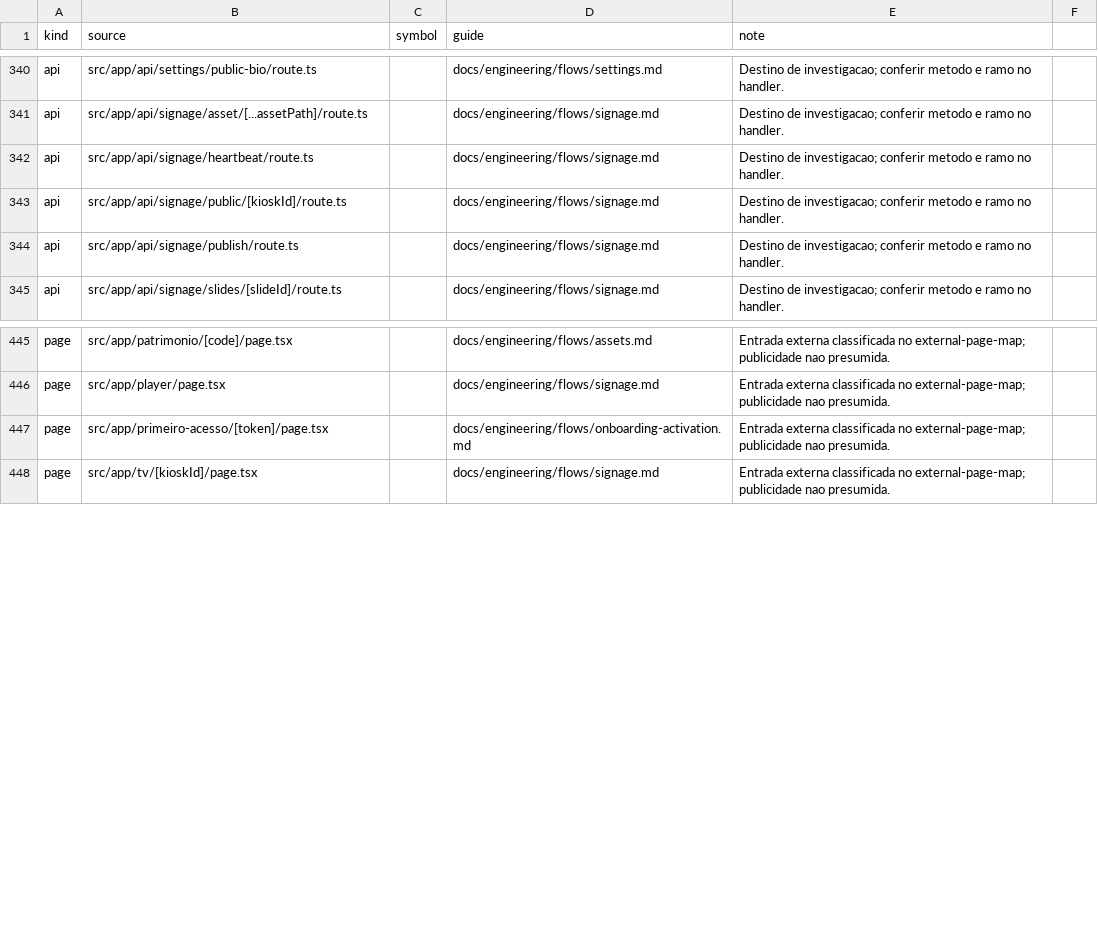
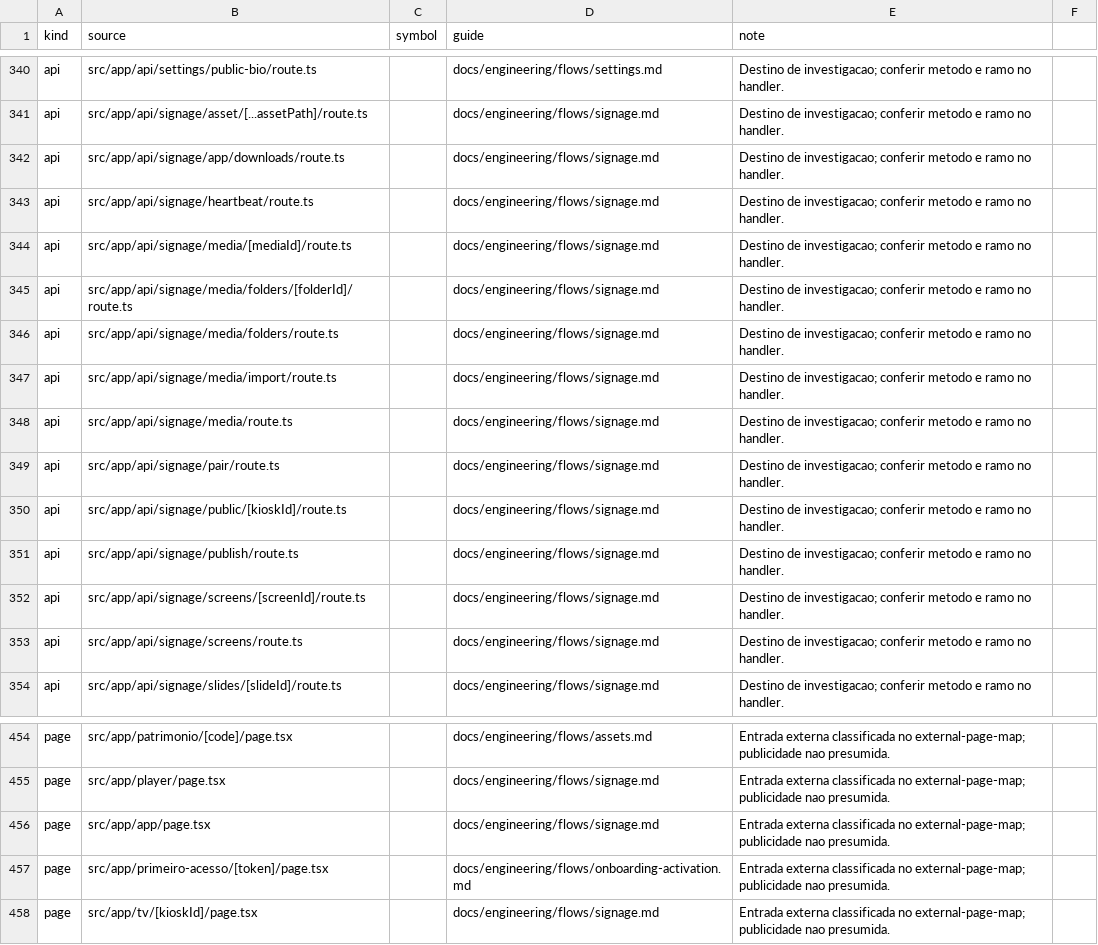
Before and after one commit to administrativo-art/Coala-OP, a CSV file: docs/engineering/surface-flow-matrix.csv, drawn as a sheet; only a part is shown, gaps mark what is left out; the diff names each change by its address in the sheet, - before the commit and + after, or states it on an @@ line.

```diff
--- a/docs/engineering/surface-flow-matrix.csv
+++ b/docs/engineering/surface-flow-matrix.csv
+row 342: api | src/app/api/signage/app/downloads/route.ts |  | docs/engineering/flows/signage.md | Destino de investigacao; conferir metodo e ramo no handler.
+row 344: api | src/app/api/signage/media/[mediaId]/route.ts |  | docs/engineering/flows/signage.md | Destino de investigacao; conferir metodo e ramo no handler.
+row 345: api | src/app/api/signage/media/folders/[folderId]/route.ts |  | docs/engineering/flows/signage.md | Destino de investigacao; conferir metodo e ramo no handler.
+row 346: api | src/app/api/signage/media/folders/route.ts |  | docs/engineering/flows/signage.md | Destino de investigacao; conferir metodo e ramo no handler.
+row 347: api | src/app/api/signage/media/import/route.ts |  | docs/engineering/flows/signage.md | Destino de investigacao; conferir metodo e ramo no handler.
+row 348: api | src/app/api/signage/media/route.ts |  | docs/engineering/flows/signage.md | Destino de investigacao; conferir metodo e ramo no handler.
+row 349: api | src/app/api/signage/pair/route.ts |  | docs/engineering/flows/signage.md | Destino de investigacao; conferir metodo e ramo no handler.
+row 352: api | src/app/api/signage/screens/[screenId]/route.ts |  | docs/engineering/flows/signage.md | Destino de investigacao; conferir metodo e ramo no handler.
+row 353: api | src/app/api/signage/screens/route.ts |  | docs/engineering/flows/signage.md | Destino de investigacao; conferir metodo e ramo no handler.
+row 456: page | src/app/app/page.tsx |  | docs/engineering/flows/signage.md | Entrada externa classificada no external-page-map; publicidade nao presumida.
```
Also changed, not shown: 41 other files.
